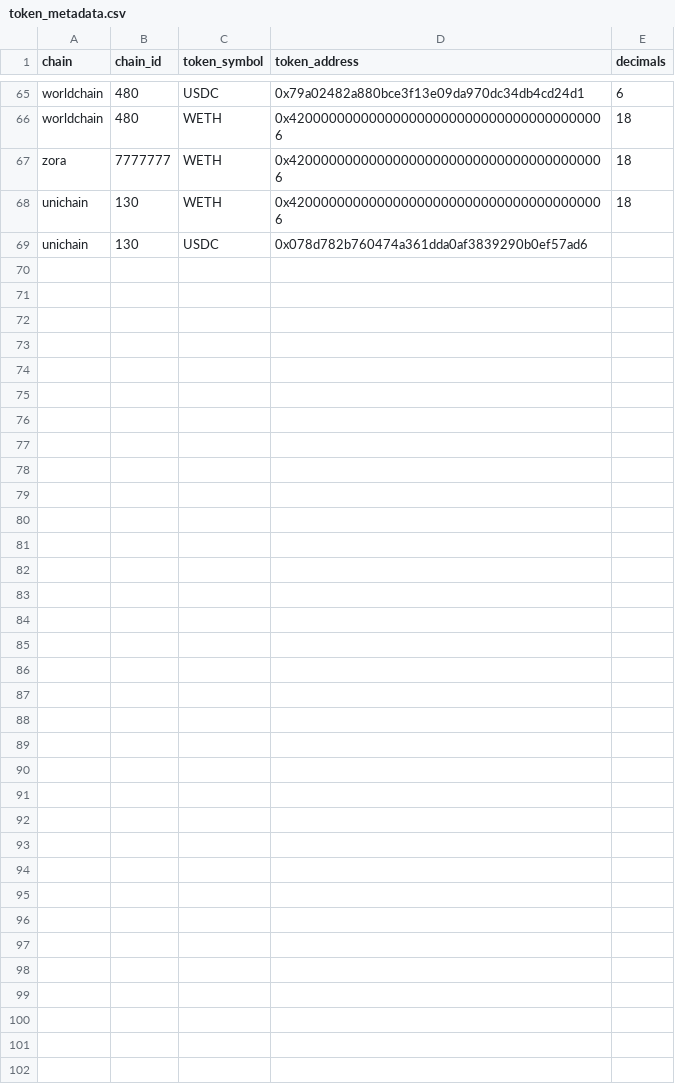
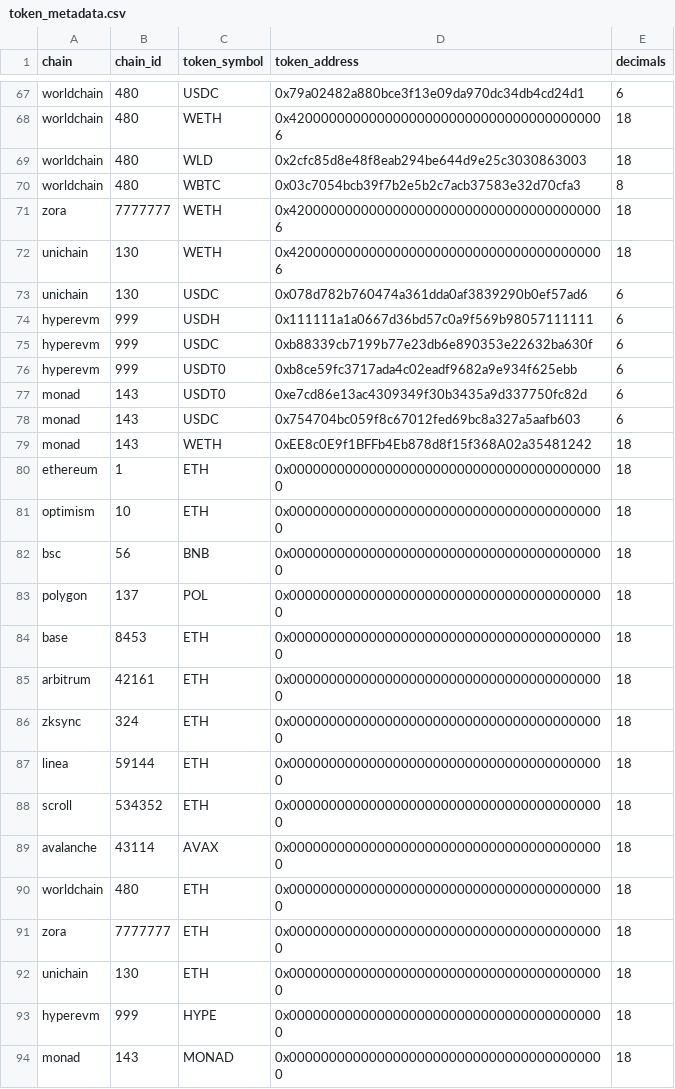
Before and after one commit to 0xlong/across-analytics, a CSV file: data/seeds/token_metadata.csv, drawn as a sheet; only a part is shown, gaps mark what is left out; the diff covers the shown part only.

```diff
--- a/data/seeds/token_metadata.csv
+++ b/data/seeds/token_metadata.csv
@@ -66,4 +68,27 @@ worldchain,480,USDC,0x79a02482a880bce3f13e09da970dc34db4cd24d1,6
 worldchain,480,WETH,0x4200000000000000000000000000000000000006,18
+worldchain,480,WLD,0x2cfc85d8e48f8eab294be644d9e25c3030863003,18
+worldchain,480,WBTC,0x03c7054bcb39f7b2e5b2c7acb37583e32d70cfa3,8
 zora,7777777,WETH,0x4200000000000000000000000000000000000006,18
 unichain,130,WETH,0x4200000000000000000000000000000000000006,18
-unichain,130,USDC,0x078d782b760474a361dda0af3839290b0ef57ad6
+unichain,130,USDC,0x078d782b760474a361dda0af3839290b0ef57ad6,6
+hyperevm,999,USDH,0x111111a1a0667d36bd57c0a9f569b98057111111,6
+hyperevm,999,USDC,0xb88339cb7199b77e23db6e890353e22632ba630f,6
+hyperevm,999,USDT0,0xb8ce59fc3717ada4c02eadf9682a9e934f625ebb,6
+monad,143,USDT0,0xe7cd86e13ac4309349f30b3435a9d337750fc82d,6
+monad,143,USDC,0x754704bc059f8c67012fed69bc8a327a5aafb603,6
+monad,143,WETH,0xEE8c0E9f1BFFb4Eb878d8f15f368A02a35481242,18
+ethereum,1,ETH,0x0000000000000000000000000000000000000000,18
+optimism,10,ETH,0x0000000000000000000000000000000000000000,18
+bsc,56,BNB,0x0000000000000000000000000000000000000000,18
+polygon,137,POL,0x0000000000000000000000000000000000000000,18
+base,8453,ETH,0x0000000000000000000000000000000000000000,18
+arbitrum,42161,ETH,0x0000000000000000000000000000000000000000,18
+zksync,324,ETH,0x0000000000000000000000000000000000000000,18
+linea,59144,ETH,0x0000000000000000000000000000000000000000,18
+scroll,534352,ETH,0x0000000000000000000000000000000000000000,18
+avalanche,43114,AVAX,0x0000000000000000000000000000000000000000,18
+worldchain,480,ETH,0x0000000000000000000000000000000000000000,18
+zora,7777777,ETH,0x0000000000000000000000000000000000000000,18
+unichain,130,ETH,0x0000000000000000000000000000000000000000,18
+hyperevm,999,HYPE,0x0000000000000000000000000000000000000000,18
+monad,143,MONAD,0x0000000000000000000000000000000000000000,18
```
Also changed, not shown: 3 added rows, 1 removed row and 3 edited cells elsewhere in this file, 42 other files.
